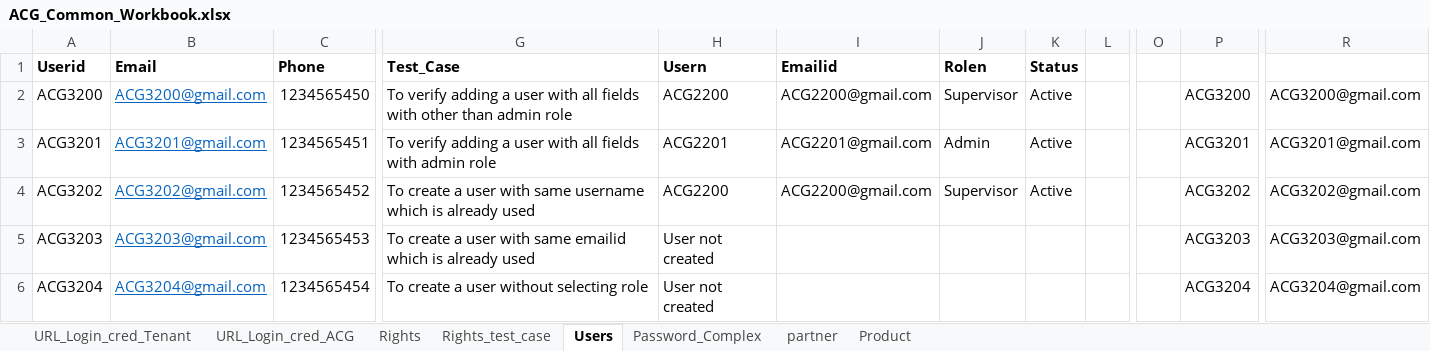
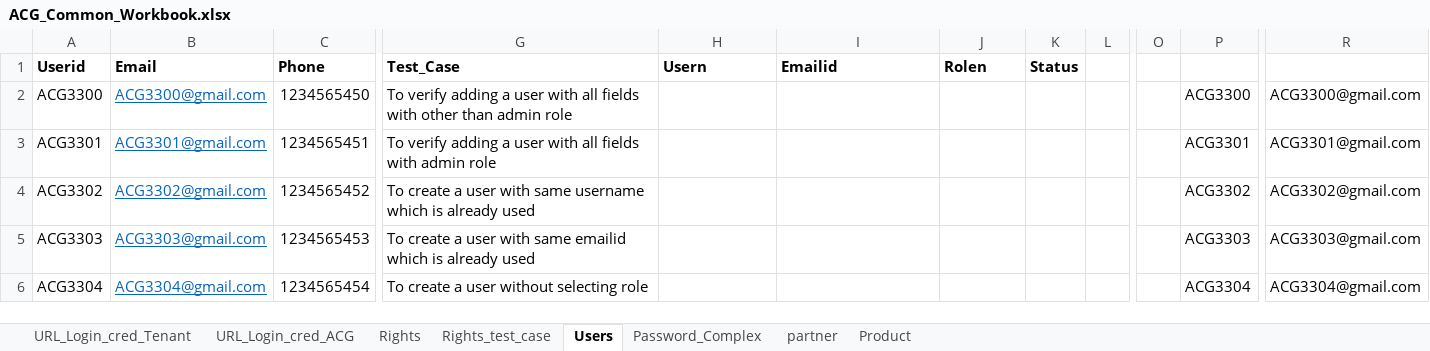
Before and after one commit to kalpitas/L4_ACG_Life_Sciences_Cloud, an Excel workbook: ACG_Common_Workbook.xlsx, sheet Users, drawn as a sheet; only a part is shown, gaps mark what is left out; values as stored, in another font and other column widths than the file's, no borders; conditional formats not drawn; the diff covers the shown part only; the diff names each change by its address in the sheet, - before the commit and + after, or states it on an @@ line.

Commit message:
change the values for product, location, user, role

```diff
--- a/ACG_Common_Workbook.xlsx (sheet Users)
+++ b/ACG_Common_Workbook.xlsx (sheet Users)
-A2 (Userid): ACG3200
+A2 (Userid): ACG3300
-B2 (Email): ACG3200@gmail.com
+B2 (Email): ACG3300@gmail.com
-H2 (Usern): ACG2200
+H2 (Usern): (empty)
-I2 (Emailid): ACG2200@gmail.com
+I2 (Emailid): (empty)
-J2 (Rolen): Supervisor
+J2 (Rolen): (empty)
-K2:K4 (Status): Active
+K2:K4 (Status): (empty)
-P2: ACG3200
+P2: ACG3300
-R2: ACG3200@gmail.com
+R2: ACG3300@gmail.com
-A3 (Userid): ACG3201
+A3 (Userid): ACG3301
-B3 (Email): ACG3201@gmail.com
+B3 (Email): ACG3301@gmail.com
-H3 (Usern): ACG2201
+H3 (Usern): (empty)
-I3 (Emailid): ACG2201@gmail.com
+I3 (Emailid): (empty)
-J3 (Rolen): Admin
+J3 (Rolen): (empty)
-P3: ACG3201
+P3: ACG3301
-R3: ACG3201@gmail.com
+R3: ACG3301@gmail.com
-A4 (Userid): ACG3202
+A4 (Userid): ACG3302
-B4 (Email): ACG3202@gmail.com
+B4 (Email): ACG3302@gmail.com
-H4 (Usern): ACG2200
+H4 (Usern): (empty)
-I4 (Emailid): ACG2200@gmail.com
+I4 (Emailid): (empty)
-J4 (Rolen): Supervisor
+J4 (Rolen): (empty)
-P4: ACG3202
+P4: ACG3302
-R4: ACG3202@gmail.com
+R4: ACG3302@gmail.com
-A5 (Userid): ACG3203
+A5 (Userid): ACG3303
-B5 (Email): ACG3203@gmail.com
+B5 (Email): ACG3303@gmail.com
-H5:H6 (Usern): User not created
+H5:H6 (Usern): (empty)
-P5: ACG3203
+P5: ACG3303
-R5: ACG3203@gmail.com
+R5: ACG3303@gmail.com
-A6 (Userid): ACG3204
+A6 (Userid): ACG3304
-B6 (Email): ACG3204@gmail.com
+B6 (Email): ACG3304@gmail.com
-P6: ACG3204
+P6: ACG3304
-R6: ACG3204@gmail.com
+R6: ACG3304@gmail.com
```
Also changed, not shown: 15 edited cells elsewhere in this sheet, sheet Product, sheet Rights_test_case, sheet partner.
